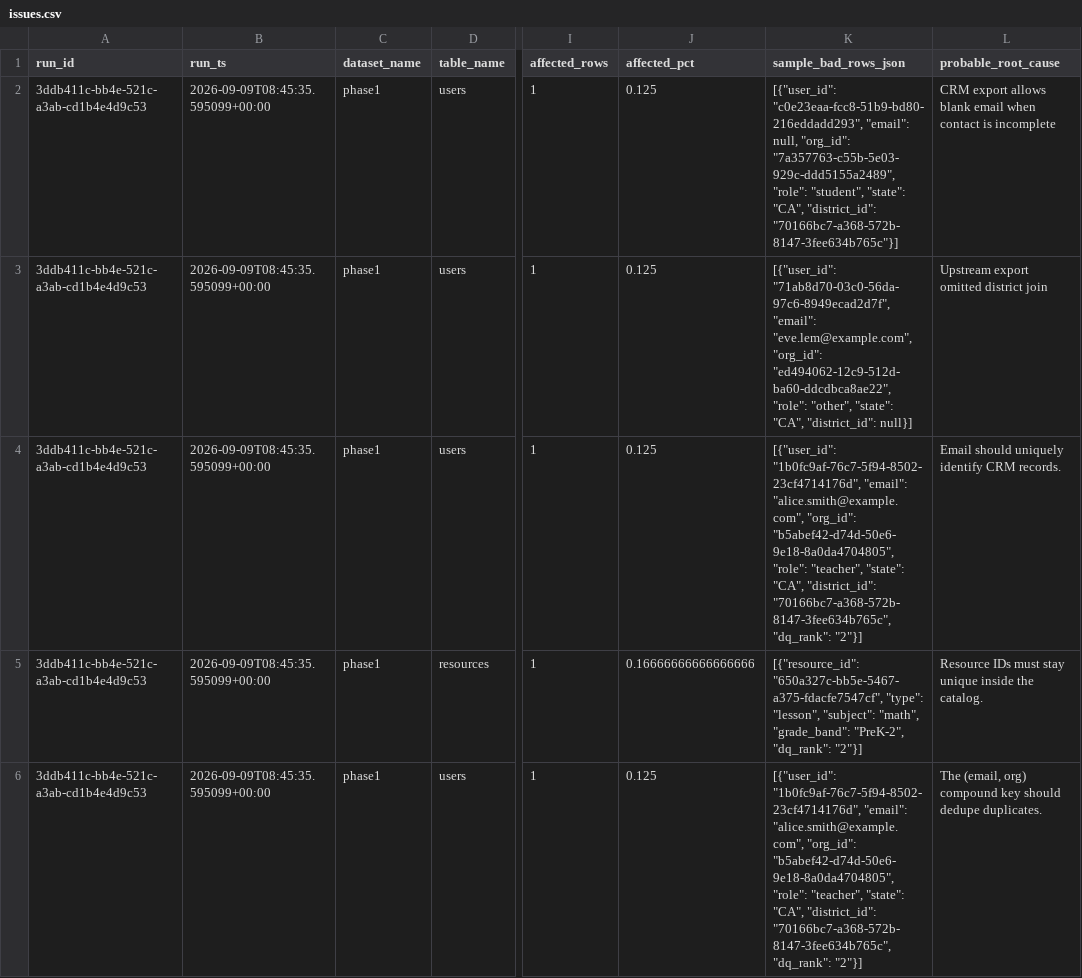
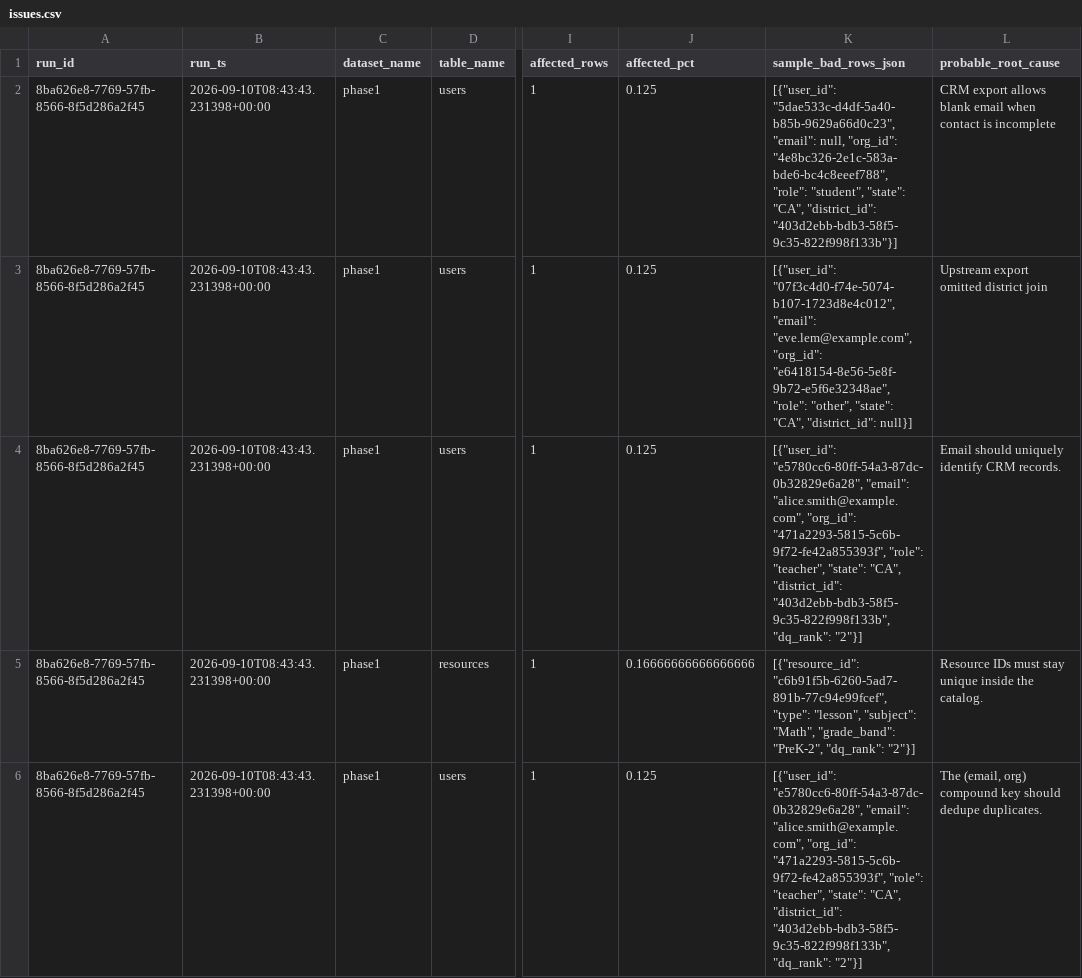
Before and after one commit to josuejero/DQSentry, a CSV file: issues.csv, drawn as a sheet; only a part is shown, gaps mark what is left out; the diff names each change by its address in the sheet, - before the commit and + after, or states it on an @@ line.

```diff
--- a/issues.csv
+++ b/issues.csv
-A2:A6 (run_id): 3ddb411c-bb4e-521c-a3ab-cd1b4e4d9c53
+A2:A6 (run_id): 8ba626e8-7769-57fb-8566-8f5d286a2f45
-B2:B6 (run_ts): 2026-09-09T08:45:35.595099+00:00
+B2:B6 (run_ts): 2026-09-10T08:43:43.231398+00:00
-K2 (sample_bad_rows_json): [{"user_id": "c0e23eaa-fcc8-51b9-bd80-216eddadd293", "email": null, "org_id": "7a357763-c55b-5e03-929c-ddd5155a2489", "role": "student", "state": "CA", "district_id": "70166bc7-a368-572b-8147-3fee634b765c"}]
+K2 (sample_bad_rows_json): [{"user_id": "5dae533c-d4df-5a40-b85b-9629a66d0c23", "email": null, "org_id": "4e8bc326-2e1c-583a-bde6-bc4c8eeef788", "role": "student", "state": "CA", "district_id": "403d2ebb-bdb3-58f5-9c35-822f998f133b"}]
-K3 (sample_bad_rows_json): [{"user_id": "71ab8d70-03c0-56da-97c6-8949ecad2d7f", "email": "eve.lem@example.com", "org_id": "ed494062-12c9-512d-ba60-ddcdbca8ae22", "role": "other",…
+K3 (sample_bad_rows_json): [{"user_id": "07f3c4d0-f74e-5074-b107-1723d8e4c012", "email": "eve.lem@example.com", "org_id": "e6418154-8e56-5e8f-9b72-e5f6e32348ae", "role": "other",…
-K4 (sample_bad_rows_json): [{"user_id": "1b0fc9af-76c7-5f94-8502-23cf4714176d", "email": "alice.smith@example.com", "org_id": "b5abef42-d74d-50e6-9e18-8a0da4704805", "role": "teacher", "state": "CA", "district_id": "70166bc7-a368-572b-8147-3fee634b765c", "dq_rank": "2"}]
+K4 (sample_bad_rows_json): [{"user_id": "e5780cc6-80ff-54a3-87dc-0b32829e6a28", "email": "alice.smith@example.com", "org_id": "471a2293-5815-5c6b-9f72-fe42a855393f", "role": "teacher", "state": "CA", "district_id": "403d2ebb-bdb3-58f5-9c35-822f998f133b", "dq_rank": "2"}]
-K5 (sample_bad_rows_json): [{"resource_id": "650a327c-bb5e-5467-a375-fdacfe7547cf", "type": "lesson", "subject": "math", "grade_band": "PreK-2",…
+K5 (sample_bad_rows_json): [{"resource_id": "c6b91f5b-6260-5ad7-891b-77c94e99fcef", "type": "lesson", "subject": "Math", "grade_band": "PreK-2",…
-K6 (sample_bad_rows_json): [{"user_id": "1b0fc9af-76c7-5f94-8502-23cf4714176d", "email": "alice.smith@example.com", "org_id": "b5abef42-d74d-50e6-9e18-8a0da4704805", "role": "teacher", "state": "CA", "district_id": "70166bc7-a368-572b-8147-3fee634b765c", "dq_rank": "2"}]
+K6 (sample_bad_rows_json): [{"user_id": "e5780cc6-80ff-54a3-87dc-0b32829e6a28", "email": "alice.smith@example.com", "org_id": "471a2293-5815-5c6b-9f72-fe42a855393f", "role": "teacher", "state": "CA", "district_id": "403d2ebb-bdb3-58f5-9c35-822f998f133b", "dq_rank": "2"}]
```
Also changed, not shown: 9 other files.
